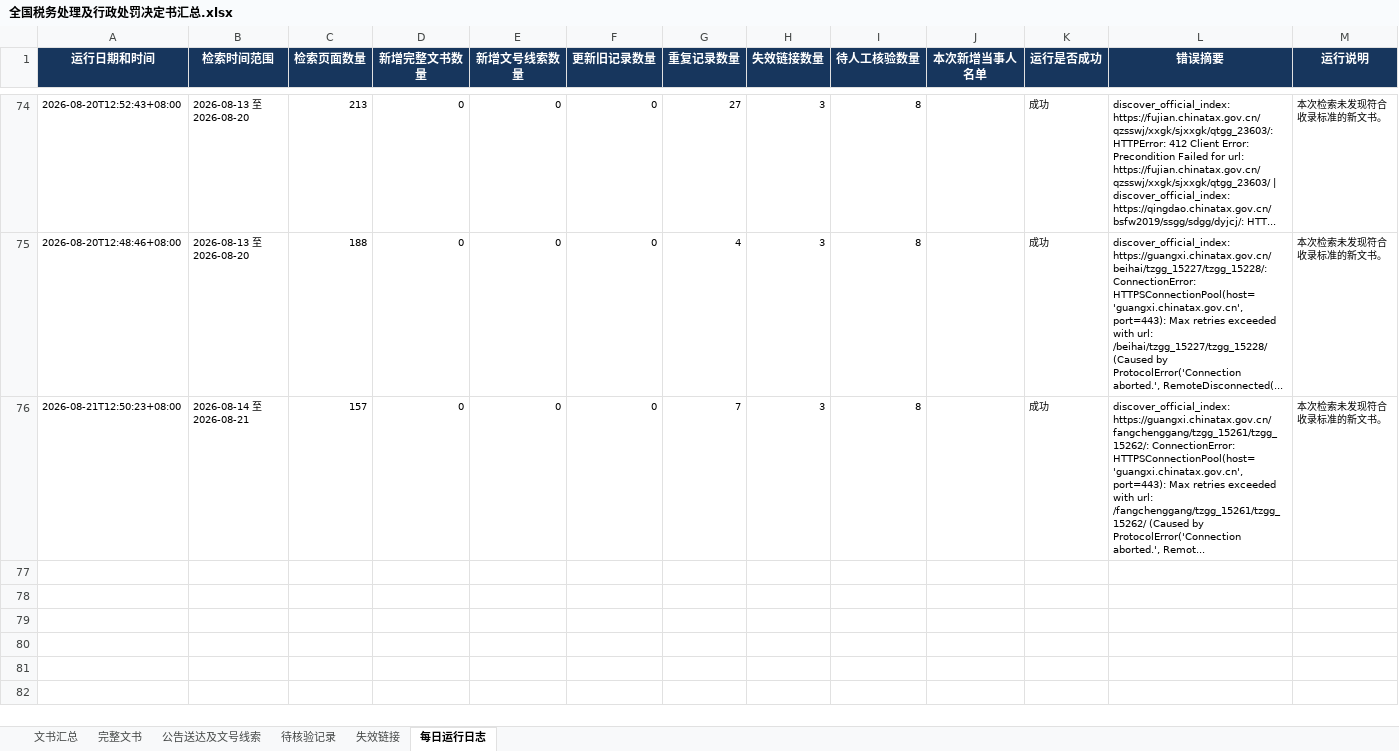
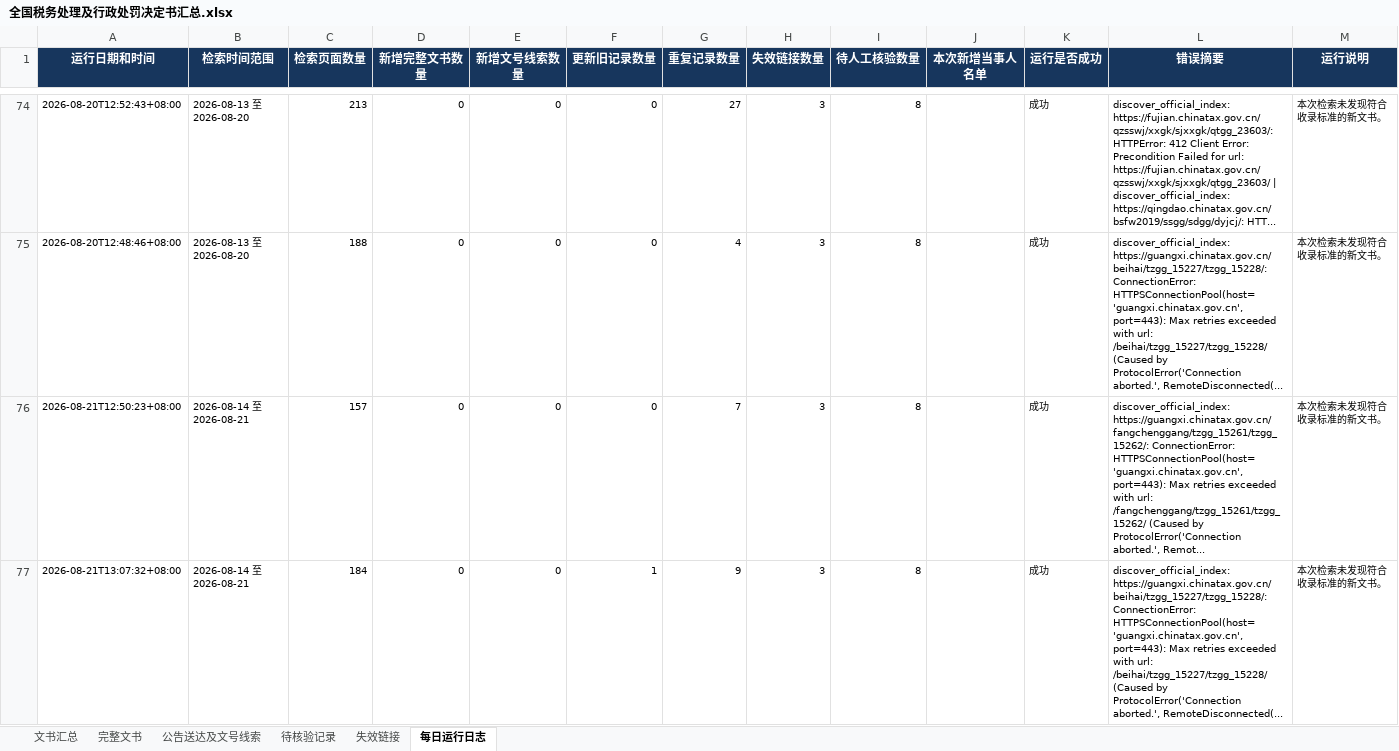
Before and after one commit to SakuraWu21/national-tax-decisions, an Excel workbook: public/downloads/全国税务处理及行政处罚决定书汇总.xlsx, sheet 每日运行日志, drawn as a sheet; only a part is shown, gaps mark what is left out; values as stored, in another font and other column widths than the file's, no borders; the diff names each change by its address in the sheet, - before the commit and + after, or states it on an @@ line.

```diff
--- a/public/downloads/全国税务处理及行政处罚决定书汇总.xlsx (sheet 每日运行日志)
+++ b/public/downloads/全国税务处理及行政处罚决定书汇总.xlsx (sheet 每日运行日志)
+row 77: 2026-08-21T13:07:32+08:00 | 2026-08-14 至 2026-08-21 | 184 | 0 | 0 | 1 | 9 | 3 | 8 |  | 成功 | discover_official_index: https://guangxi.chinatax.gov.cn/beihai/tzgg_15227/tzgg_15228/: ConnectionError: HTTPSConnectionPool(host='guangxi.chinatax.gov.cn', port=443): Max retries exceeded with url: /beihai/tzgg_15227/tzgg_15228/ (Caused by ProtocolError('Connection aborted.', RemoteDisconnected(... | 本次检索未发现符合收录标准的新文书。
```
Also changed, not shown: data/全国税务处理及行政处罚决定书汇总.xlsx, 5 other files.
